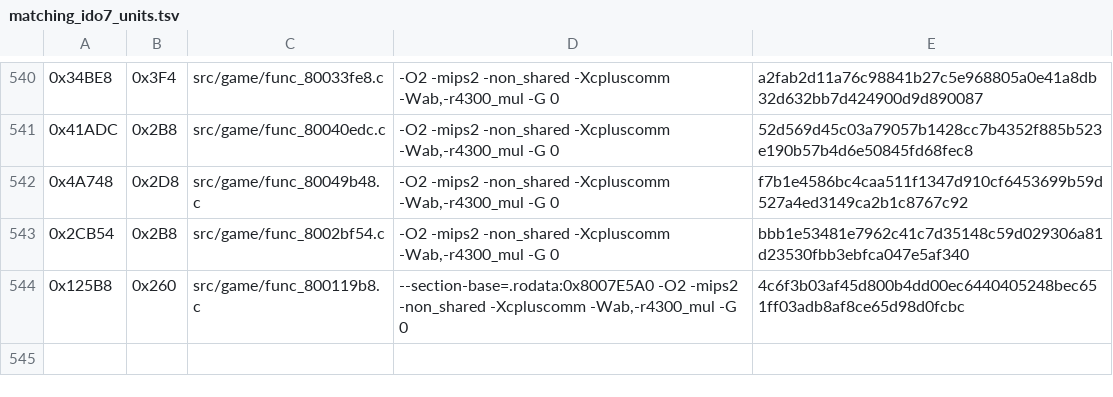
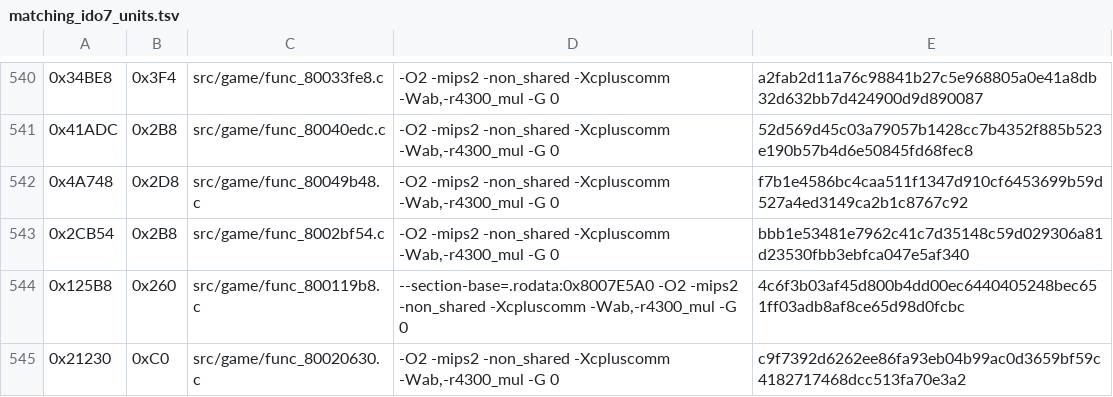
Before and after one commit to TheGh0stShip/Nagano-Winter-Olympics-98-N64, a TSV file: config/us/matching_ido7_units.tsv, drawn as a sheet; only a part is shown, gaps mark what is left out; the diff names each change by its address in the sheet, - before the commit and + after, or states it on an @@ line.

Commit message:
Match func_80020630

```diff
--- a/config/us/matching_ido7_units.tsv
+++ b/config/us/matching_ido7_units.tsv
+row 545: 0x21230 | 0xC0 | src/game/func_80020630.c | -O2 -mips2 -non_shared -Xcpluscomm -Wab,-r4300_mul -G 0 | c9f7392d6262ee86fa93eb04b99ac0d3659bf59c4182717468dcc513fa70e3a2
```
Also changed, not shown: 4 other files.
